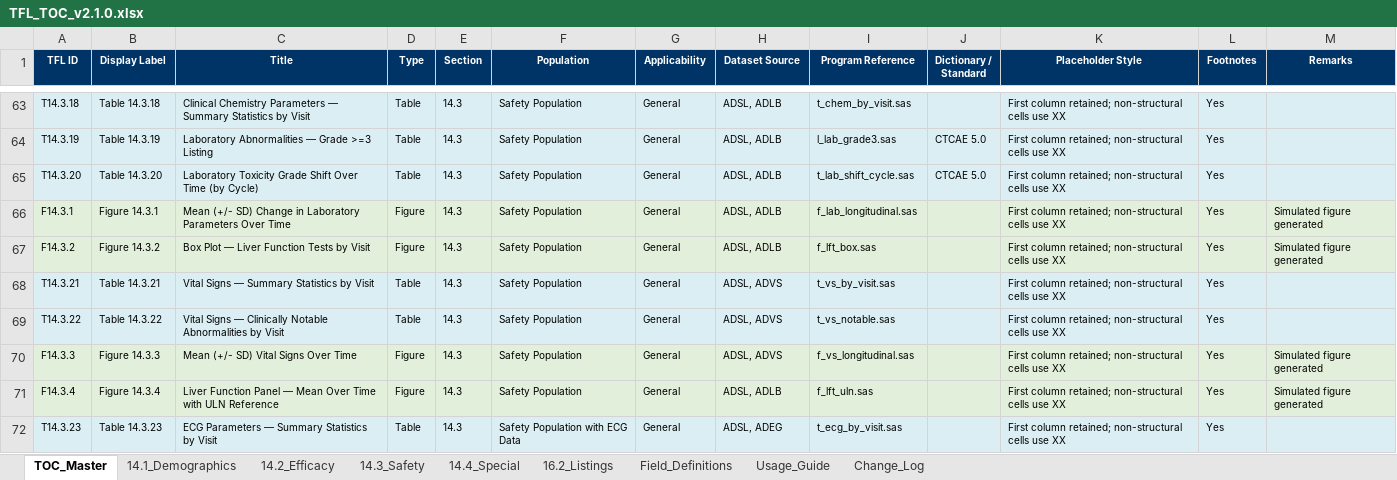
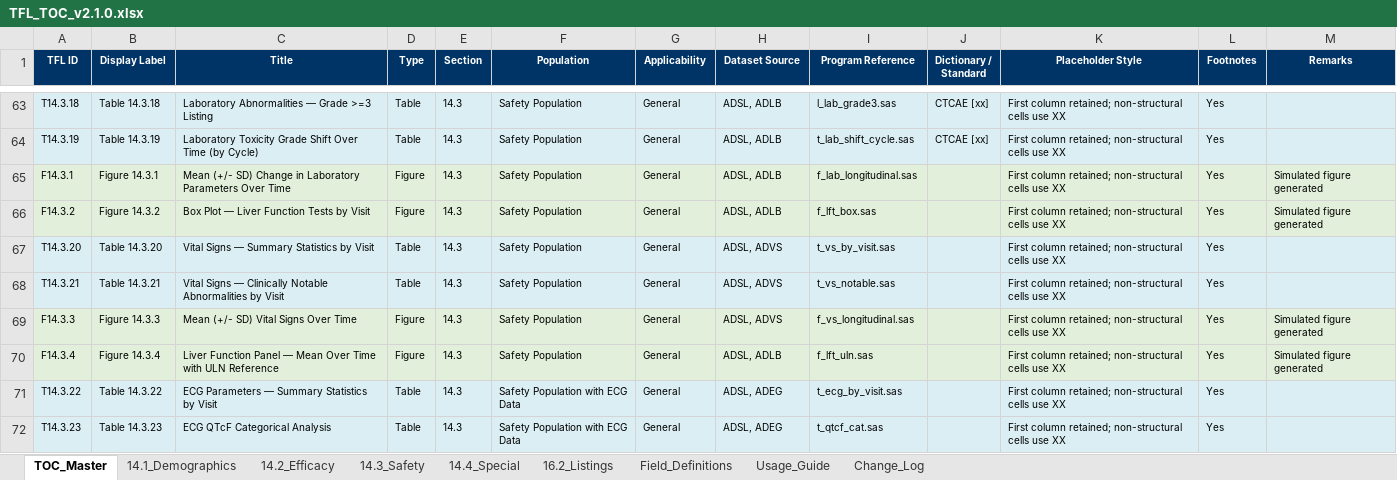
Before and after one commit to KhalidYin/TFL-shell, an Excel workbook: output/TFL_TOC_v2.1.0.xlsx, sheet TOC_Master, drawn as a sheet; only a part is shown, gaps mark what is left out; values as stored, in another font and other column widths than the file's, no borders; removed rows and columns are numbered as before the commit, all else as after; the diff covers the shown part only; the diff names each change by its address in the sheet, - before the commit and + after, or states it on an @@ line.

```diff
--- a/output/TFL_TOC_v2.1.0.xlsx (sheet TOC_Master)
+++ b/output/TFL_TOC_v2.1.0.xlsx (sheet TOC_Master)
-C63 (Title): Clinical Chemistry Parameters — Summary Statistics by Visit
+C63 (Title): Laboratory Abnormalities — Grade >=3 Listing
-I63 (Program Reference): t_chem_by_visit.sas
+I63 (Program Reference): l_lab_grade3.sas
-J63 (Dictionary / Standard): (empty)
+J63 (Dictionary / Standard): CTCAE [xx]
-C64 (Title): Laboratory Abnormalities — Grade >=3 Listing
+C64 (Title): Laboratory Toxicity Grade Shift Over Time (by Cycle)
-I64 (Program Reference): l_lab_grade3.sas
+I64 (Program Reference): t_lab_shift_cycle.sas
-J64 (Dictionary / Standard): CTCAE 5.0
+J64 (Dictionary / Standard): CTCAE [xx]
-row 65: T14.3.20 | Table 14.3.20 | Laboratory Toxicity Grade Shift Over Time (by Cycle) | Table | 14.3 | Safety Population | General | ADSL, ADLB | t_lab_shift_cycle.sas | CTCAE 5.0 | First column retained; non-structural cells use XX | Yes
-A67 (TFL ID): T14.3.21
+A67 (TFL ID): T14.3.20
-B67 (Display Label): Table 14.3.21
+B67 (Display Label): Table 14.3.20
-A68 (TFL ID): T14.3.22
+A68 (TFL ID): T14.3.21
-B68 (Display Label): Table 14.3.22
+B68 (Display Label): Table 14.3.21
+row 71: T14.3.22 | Table 14.3.22 | ECG Parameters — Summary Statistics by Visit | Table | 14.3 | Safety Population with ECG Data | General | ADSL, ADEG | t_ecg_by_visit.sas |  | First column retained; non-structural cells use XX | Yes
-C72 (Title): ECG Parameters — Summary Statistics by Visit
+C72 (Title): ECG QTcF Categorical Analysis
-I72 (Program Reference): t_ecg_by_visit.sas
+I72 (Program Reference): t_qtcf_cat.sas
```
Also changed, not shown: 10 added rows, 4 removed rows, 1 moved row, 87 edited cells and cell formats elsewhere in this sheet, sheet 14.4_Special, sheet 14.3_Safety, sheet 16.2_Listings, sheet 14.2_Efficacy, sheet 14.1_Demographics, sheet Usage_Guide, 1 more sheet, 4 other files.
